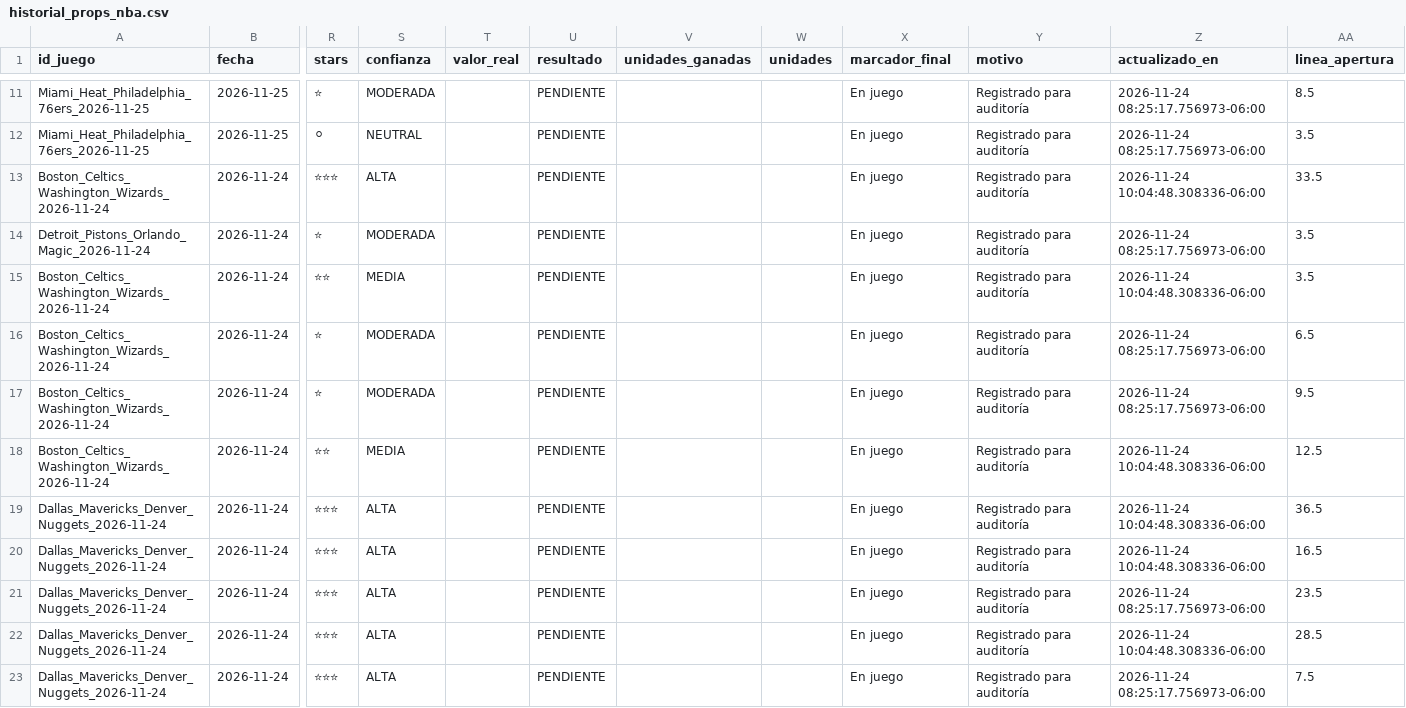
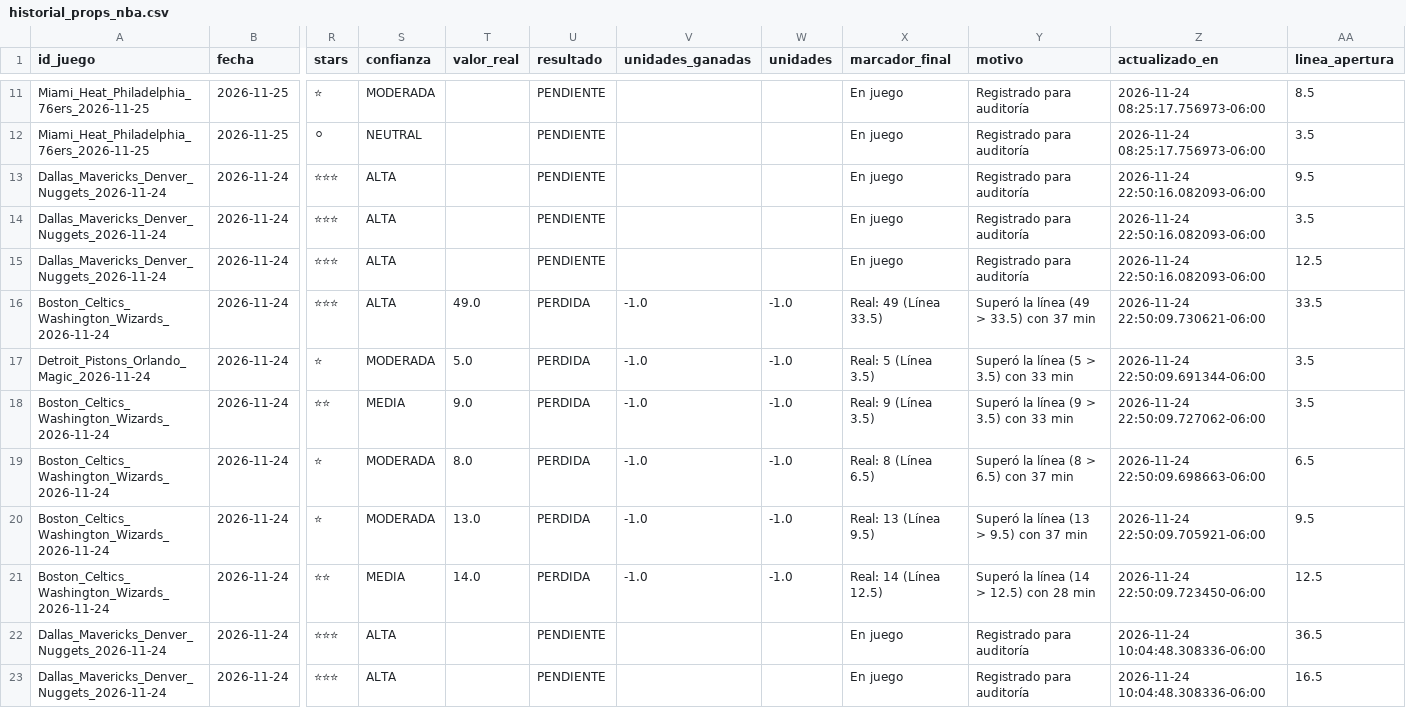
Before and after one commit to RicardoCR72/mlb-ai-predictor, a CSV file: data/nba/processed/historial_props_nba.csv, drawn as a sheet; only a part is shown, gaps mark what is left out; the shorter side is filled out with more unchanged rows; addresses are those after the commit; rows hold the shown columns only; the diff covers the shown part only; the diff names each change by its address in the sheet, - before the commit and + after, or states it on an @@ line.

```diff
--- a/data/nba/processed/historial_props_nba.csv
+++ b/data/nba/processed/historial_props_nba.csv
+row 13: Dallas_Mavericks_Denver_Nuggets_2026-11-24 | 2026-11-24 | ⭐⭐⭐ | ALTA |  | PENDIENTE |  |  | En juego | Registrado para auditoría | 2026-11-24 22:50:16.082093-06:00 | 9.5
+row 14: Dallas_Mavericks_Denver_Nuggets_2026-11-24 | 2026-11-24 | ⭐⭐⭐ | ALTA |  | PENDIENTE |  |  | En juego | Registrado para auditoría | 2026-11-24 22:50:16.082093-06:00 | 3.5
+row 15: Dallas_Mavericks_Denver_Nuggets_2026-11-24 | 2026-11-24 | ⭐⭐⭐ | ALTA |  | PENDIENTE |  |  | En juego | Registrado para auditoría | 2026-11-24 22:50:16.082093-06:00 | 12.5
-T16 (valor_real): (empty)
+T16 (valor_real): 49.0
-U16:U21 (resultado): PENDIENTE
+U16:U21 (resultado): PERDIDA
-V16:V21 (unidades_ganadas): (empty)
+V16:V21 (unidades_ganadas): -1.0
-W16:W21 (unidades): (empty)
+W16:W21 (unidades): -1.0
-X16 (marcador_final): En juego
+X16 (marcador_final): Real: 49 (Línea 33.5)
-Y16 (motivo): Registrado para auditoría
+Y16 (motivo): Superó la línea (49 > 33.5) con 37 min
-Z16 (actualizado_en): 2026-11-24 10:04:48.308336-06:00
+Z16 (actualizado_en): 2026-11-24 22:50:09.730621-06:00
-T17 (valor_real): (empty)
+T17 (valor_real): 5.0
-X17 (marcador_final): En juego
+X17 (marcador_final): Real: 5 (Línea 3.5)
-Y17 (motivo): Registrado para auditoría
+Y17 (motivo): Superó la línea (5 > 3.5) con 33 min
-Z17 (actualizado_en): 2026-11-24 08:25:17.756973-06:00
+Z17 (actualizado_en): 2026-11-24 22:50:09.691344-06:00
-T18 (valor_real): (empty)
+T18 (valor_real): 9.0
-X18 (marcador_final): En juego
+X18 (marcador_final): Real: 9 (Línea 3.5)
-Y18 (motivo): Registrado para auditoría
+Y18 (motivo): Superó la línea (9 > 3.5) con 33 min
-Z18 (actualizado_en): 2026-11-24 10:04:48.308336-06:00
+Z18 (actualizado_en): 2026-11-24 22:50:09.727062-06:00
-T19 (valor_real): (empty)
+T19 (valor_real): 8.0
-X19 (marcador_final): En juego
+X19 (marcador_final): Real: 8 (Línea 6.5)
-Y19 (motivo): Registrado para auditoría
+Y19 (motivo): Superó la línea (8 > 6.5) con 37 min
-Z19 (actualizado_en): 2026-11-24 08:25:17.756973-06:00
+Z19 (actualizado_en): 2026-11-24 22:50:09.698663-06:00
-T20 (valor_real): (empty)
+T20 (valor_real): 13.0
-X20 (marcador_final): En juego
+X20 (marcador_final): Real: 13 (Línea 9.5)
-Y20 (motivo): Registrado para auditoría
+Y20 (motivo): Superó la línea (13 > 9.5) con 37 min
-Z20 (actualizado_en): 2026-11-24 08:25:17.756973-06:00
+Z20 (actualizado_en): 2026-11-24 22:50:09.705921-06:00
-T21 (valor_real): (empty)
+T21 (valor_real): 14.0
-X21 (marcador_final): En juego
+X21 (marcador_final): Real: 14 (Línea 12.5)
-Y21 (motivo): Registrado para auditoría
+Y21 (motivo): Superó la línea (14 > 12.5) con 28 min
-Z21 (actualizado_en): 2026-11-24 10:04:48.308336-06:00
+Z21 (actualizado_en): 2026-11-24 22:50:09.723450-06:00
```
Also changed, not shown: 35 edited cells elsewhere in this file, data/nba/processed/historial_picks_nba.csv, data/nba/processed/player_boxscores_2026_27.csv, 7 other files.
